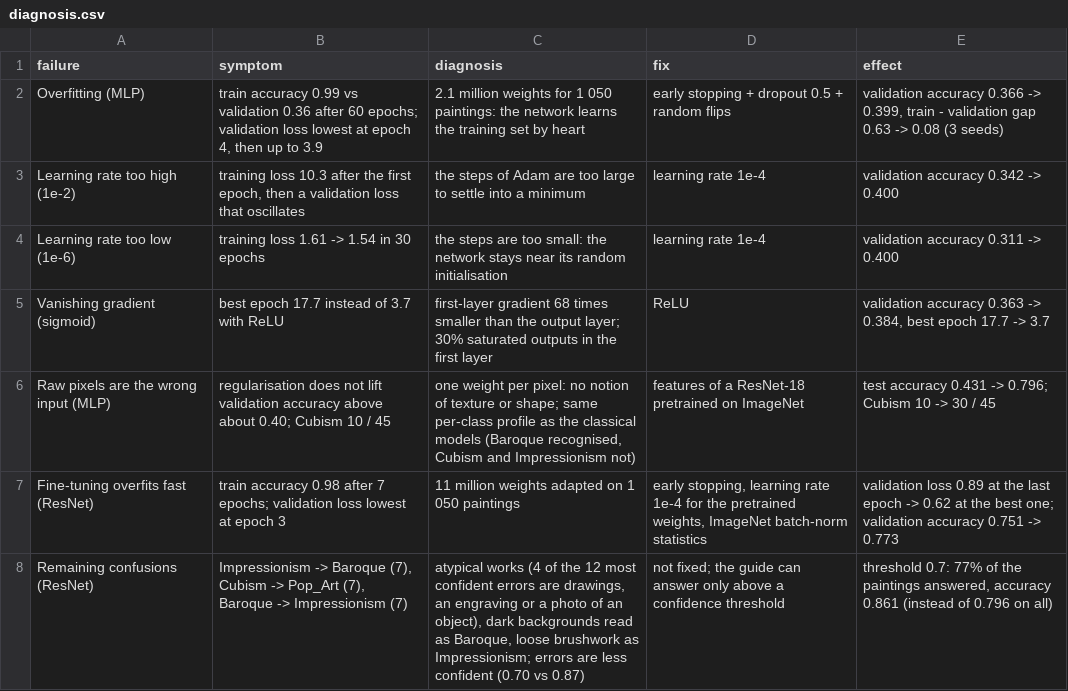
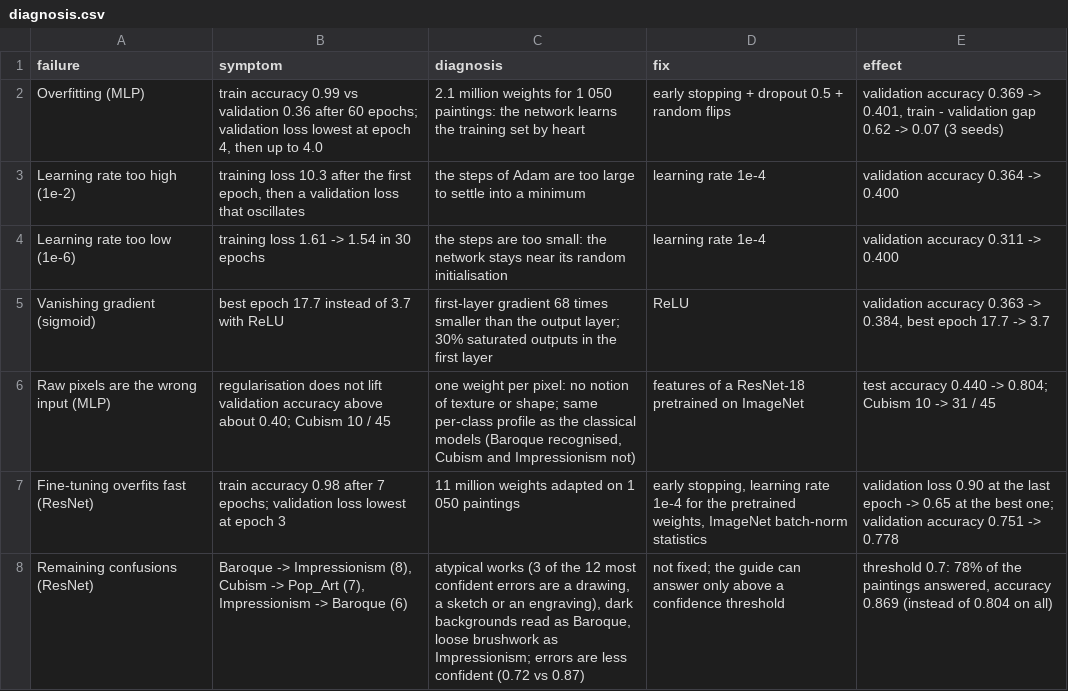
Before and after one commit to ugozchi/nn-deep-learning-foundations, a CSV file: Final Project/results/diagnosis.csv, drawn as a sheet.

Commit message:
exp(benchmark): measure the CPU cost per painting on the real test paintings (#27)
One thread, batch size 1, warm-up then the median over the 225 test paintings, from the 128 x 128 image to the predicted style. The benchmark runs the trained weights (mlp.pt, resnet.pt), refits the logistic regressions with the settings saved in results/, and checks that classifying one painting at a time gives the accuracies of the other notebooks: it does, for the five models. The features option uses the ImageNet backbone, as in the resnet notebook.

Every notebook was re-run on an Apple M5 Pro to produce the weights: the logistic regressions give the same numbers, the networks move by about one point (MLP 0.431 -> 0.440, ResNet 0.796 -> 0.804).

Closes #9

```diff
--- a/Final Project/results/diagnosis.csv
+++ b/Final Project/results/diagnosis.csv
@@ -1,8 +1,8 @@
 failure,symptom,diagnosis,fix,effect
-Overfitting (MLP),"train accuracy 0.99 vs validation 0.36 after 60 epochs; validation loss lowest at epoch 4, then up to 3.9",2.1 million weights for 1 050 paintings: the network learns the training set by heart,early stopping + dropout 0.5 + random flips,"validation accuracy 0.366 -> 0.399, train - validation gap 0.63 -> 0.08 (3 seeds)"
-Learning rate too high (1e-2),"training loss 10.3 after the first epoch, then a validation loss that oscillates",the steps of Adam are too large to settle into a minimum,learning rate 1e-4,validation accuracy 0.342 -> 0.400
+Overfitting (MLP),"train accuracy 0.99 vs validation 0.36 after 60 epochs; validation loss lowest at epoch 4, then up to 4.0",2.1 million weights for 1 050 paintings: the network learns the training set by heart,early stopping + dropout 0.5 + random flips,"validation accuracy 0.369 -> 0.401, train - validation gap 0.62 -> 0.07 (3 seeds)"
+Learning rate too high (1e-2),"training loss 10.3 after the first epoch, then a validation loss that oscillates",the steps of Adam are too large to settle into a minimum,learning rate 1e-4,validation accuracy 0.364 -> 0.400
 Learning rate too low (1e-6),training loss 1.61 -> 1.54 in 30 epochs,the steps are too small: the network stays near its random initialisation,learning rate 1e-4,validation accuracy 0.311 -> 0.400
 Vanishing gradient (sigmoid),best epoch 17.7 instead of 3.7 with ReLU,first-layer gradient 68 times smaller than the output layer; 30% saturated outputs in the first layer,ReLU,"validation accuracy 0.363 -> 0.384, best epoch 17.7 -> 3.7"
-Raw pixels are the wrong input (MLP),regularisation does not lift validation accuracy above about 0.40; Cubism 10 / 45,"one weight per pixel: no notion of texture or shape; same per-class profile as the classical models (Baroque recognised, Cubism and Impressionism not)",features of a ResNet-18 pretrained on ImageNet,test accuracy 0.431 -> 0.796; Cubism 10 -> 30 / 45
-Fine-tuning overfits fast (ResNet),train accuracy 0.98 after 7 epochs; validation loss lowest at epoch 3,11 million weights adapted on 1 050 paintings,"early stopping, learning rate 1e-4 for the pretrained weights, ImageNet batch-norm statistics",validation loss 0.89 at the last epoch -> 0.62 at the best one; validation accuracy 0.751 -> 0.773
-Remaining confusions (ResNet),"Impressionism -> Baroque (7), Cubism -> Pop_Art (7), Baroque -> Impressionism (7)","atypical works (4 of the 12 most confident errors are drawings, an engraving or a photo of an object), dark backgrounds read as Baroque, loose brushwork as Impressionism; errors are less confident (0.70 vs 0.87)",not fixed; the guide can answer only above a confidence threshold,"threshold 0.7: 77% of the paintings answered, accuracy 0.861 (instead of 0.796 on all)"
+Raw pixels are the wrong input (MLP),regularisation does not lift validation accuracy above about 0.40; Cubism 10 / 45,"one weight per pixel: no notion of texture or shape; same per-class profile as the classical models (Baroque recognised, Cubism and Impressionism not)",features of a ResNet-18 pretrained on ImageNet,test accuracy 0.440 -> 0.804; Cubism 10 -> 31 / 45
+Fine-tuning overfits fast (ResNet),train accuracy 0.98 after 7 epochs; validation loss lowest at epoch 3,11 million weights adapted on 1 050 paintings,"early stopping, learning rate 1e-4 for the pretrained weights, ImageNet batch-norm statistics",validation loss 0.90 at the last epoch -> 0.65 at the best one; validation accuracy 0.751 -> 0.778
+Remaining confusions (ResNet),"Baroque -> Impressionism (8), Cubism -> Pop_Art (7), Impressionism -> Baroque (6)","atypical works (3 of the 12 most confident errors are a drawing, a sketch or an engraving), dark backgrounds read as Baroque, loose brushwork as Impressionism; errors are less confident (0.72 vs 0.87)",not fixed; the guide can answer only above a confidence threshold,"threshold 0.7: 78% of the paintings answered, accuracy 0.869 (instead of 0.804 on all)"
```
Also changed, not shown: 23 other files.
